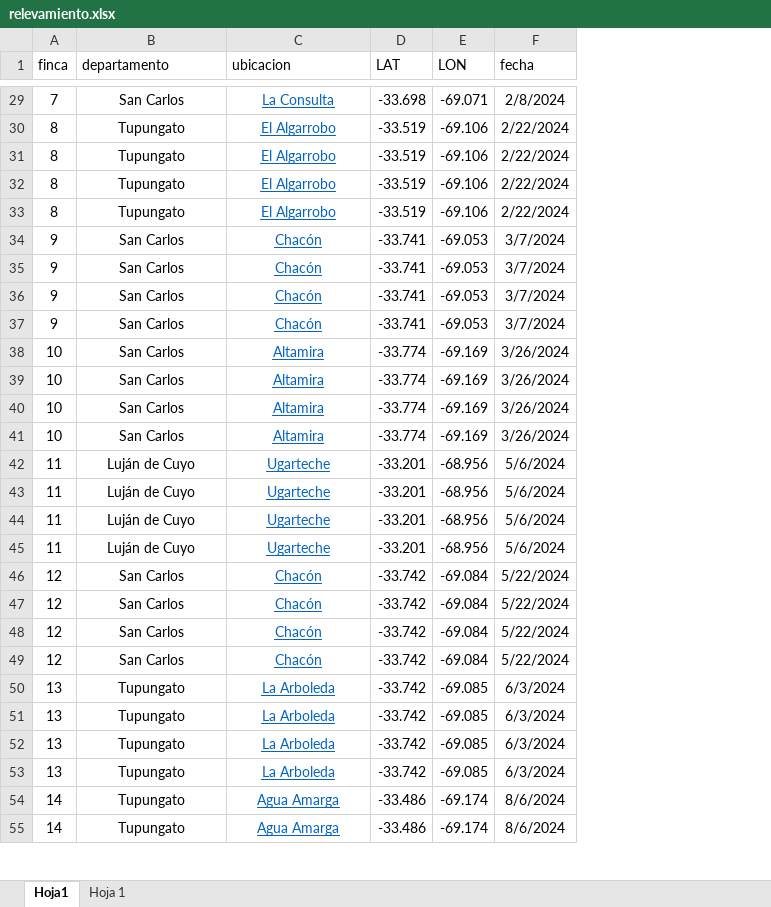
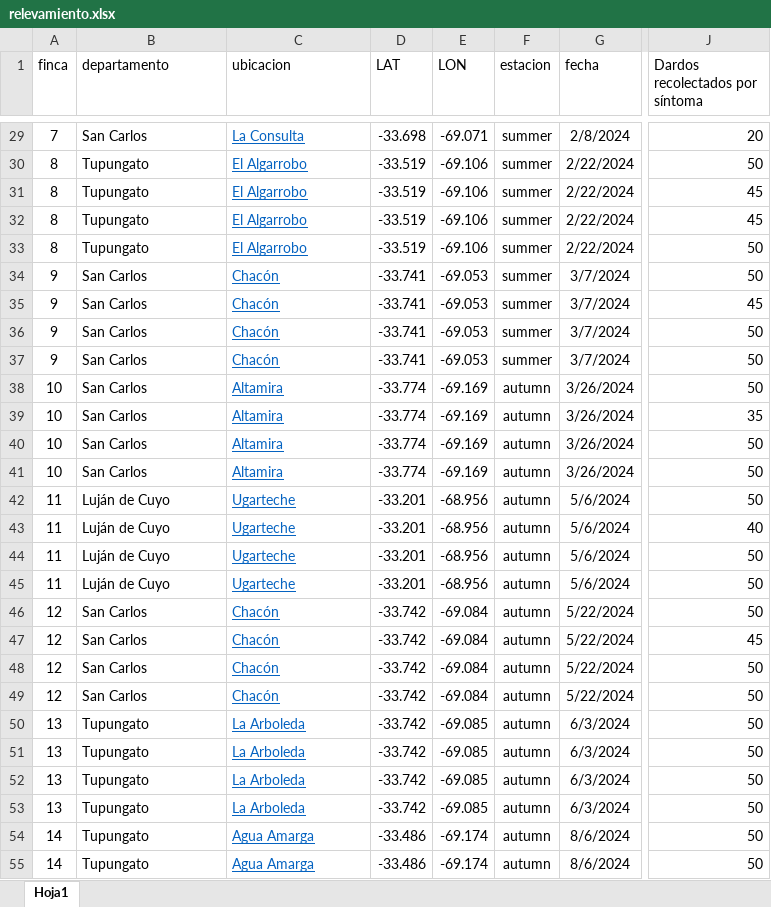
Before and after one commit to fecalvo/nogal_sanidad, an Excel workbook: tablas/relevamiento.xlsx, sheet Hoja1, drawn as a sheet; only a part is shown, gaps mark what is left out; values as stored, in another font and other column widths than the file's, no borders; the diff covers the shown part only; the diff names each change by its address in the sheet, - before the commit and + after, or states it on an @@ line.

```diff
--- a/tablas/relevamiento.xlsx (sheet Hoja1)
+++ b/tablas/relevamiento.xlsx (sheet Hoja1)
-sheet tab: Hoja 1
+column F (estacion), rows 29-55: summer | summer | summer | summer | summer | summer | summer | summer | summer | autumn | autumn | autumn | autumn | autumn | autumn | autumn | autumn | autumn | autumn | autumn | autumn | autumn | autumn | autumn | autumn | autumn | autumn
+column J (Dardos recolectados por síntoma), rows 29-55: 20 | 50 | 45 | 45 | 50 | 50 | 45 | 50 | 50 | 50 | 35 | 50 | 50 | 50 | 40 | 50 | 50 | 50 | 45 | 50 | 50 | 50 | 50 | 50 | 50 | 50 | 50
-B29:C55 alignment: center
+B29:C55 alignment: left
```
Also changed, not shown: cell formats elsewhere in this sheet, 1 other file.
